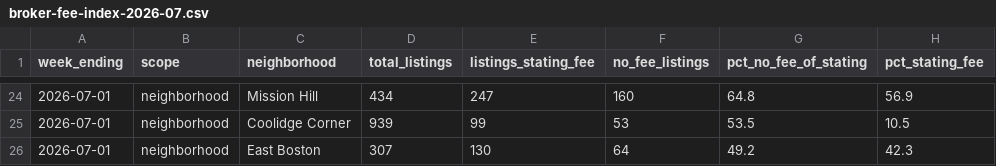
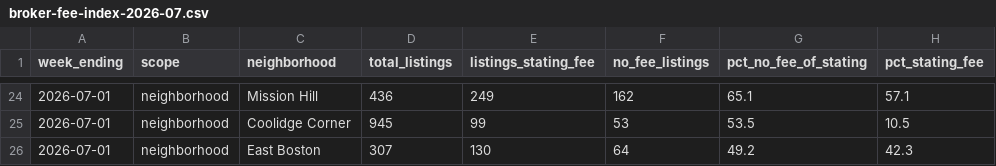
Before and after one commit to greglee722/spoteasy-data, a CSV file: broker-fee-index/broker-fee-index-2026-07.csv, drawn as a sheet; only a part is shown, gaps mark what is left out; the diff covers the shown part only.

```diff
--- a/broker-fee-index/broker-fee-index-2026-07.csv
+++ b/broker-fee-index/broker-fee-index-2026-07.csv
@@ -24,3 +24,3 @@ week_ending,scope,neighborhood,total_listings,listings_stating_fee,no_fee_listin
-2026-07-01,neighborhood,Mission Hill,434,247,160,64.8,56.9
-2026-07-01,neighborhood,Coolidge Corner,939,99,53,53.5,10.5
+2026-07-01,neighborhood,Mission Hill,436,249,162,65.1,57.1
+2026-07-01,neighborhood,Coolidge Corner,945,99,53,53.5,10.5
 2026-07-01,neighborhood,East Boston,307,130,64,49.2,42.3
```
Also changed, not shown: 2 added rows, 2 removed rows and 25 edited cells elsewhere in this file, 8 other files.
